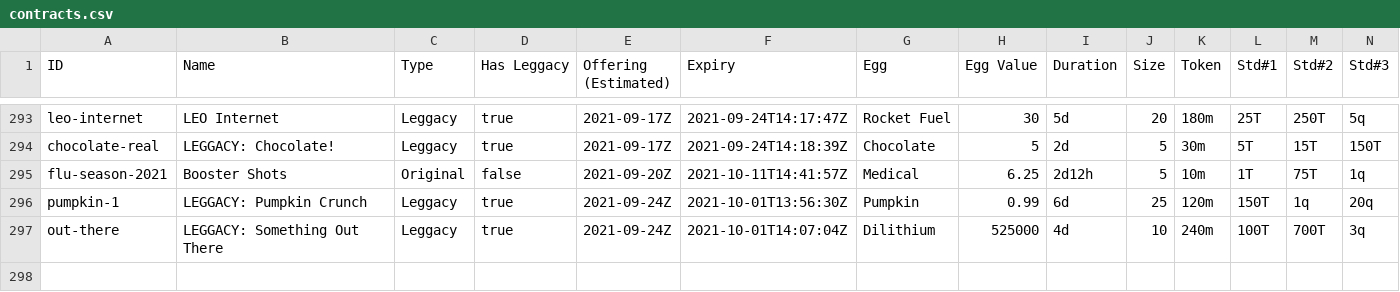
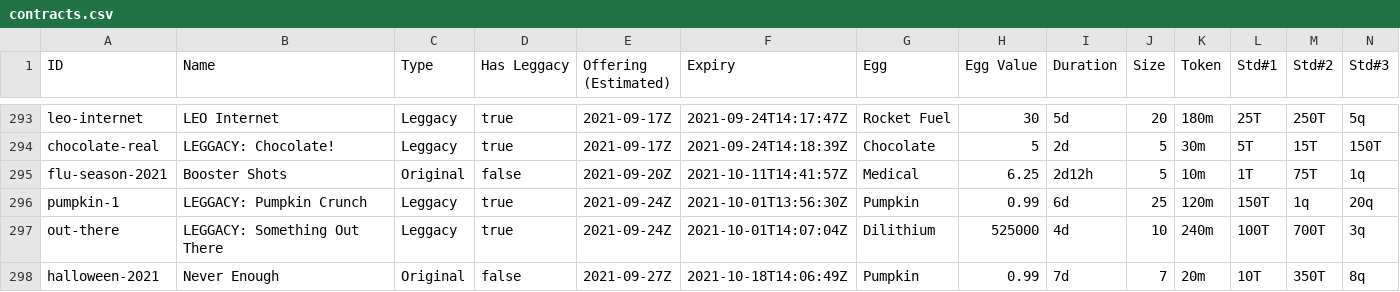
Before and after one commit to fanaticscripter/EggContractor, a CSV file: misc/ContractAggregator/data/contracts.csv, drawn as a sheet; only a part is shown, gaps mark what is left out; rows hold the shown columns only; the diff names each change by its address in the sheet, - before the commit and + after, or states it on an @@ line.

```diff
--- a/misc/ContractAggregator/data/contracts.csv
+++ b/misc/ContractAggregator/data/contracts.csv
+row 298: halloween-2021 | Never Enough | Original | false | 2021-09-27Z | 2021-10-18T14:06:49Z | Pumpkin | 0.99 | 7d | 7 | 20m | 10T | 350T | 8q
```
